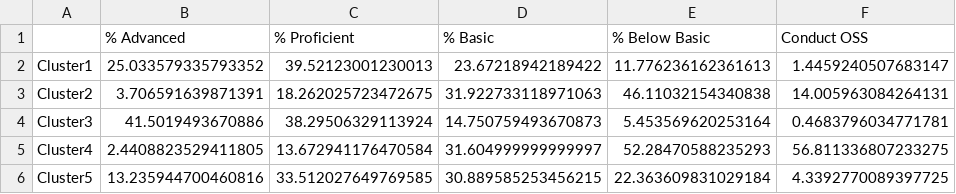
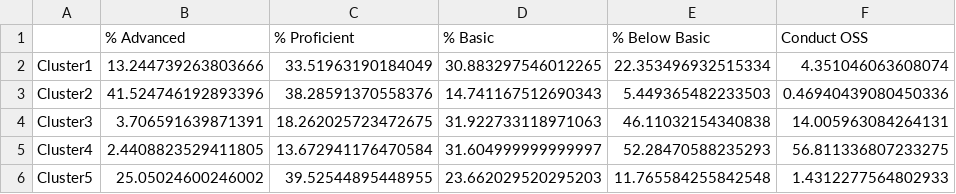
Before and after one commit to RebeccaXXX/DOM-and-Gerry, a CSV file: frame.csv, drawn as a sheet.

```diff
--- a/frame.csv
+++ b/frame.csv
@@ -1,6 +1,6 @@
 ,% Advanced,% Proficient,% Basic,% Below Basic,Conduct OSS
-Cluster1,25.033579335793352,39.52123001230013,23.67218942189422,11.776236162361613,1.4459240507683147
-Cluster2,3.706591639871391,18.262025723472675,31.922733118971063,46.11032154340838,14.005963084264131
-Cluster3,41.5019493670886,38.29506329113924,14.750759493670873,5.453569620253164,0.4683796034771781
+Cluster1,13.244739263803666,33.51963190184049,30.883297546012265,22.353496932515334,4.351046063608074
+Cluster2,41.524746192893396,38.28591370558376,14.741167512690343,5.449365482233503,0.46940439080450336
+Cluster3,3.706591639871391,18.262025723472675,31.922733118971063,46.11032154340838,14.005963084264131
 Cluster4,2.4408823529411805,13.672941176470584,31.604999999999997,52.28470588235293,56.811336807233275
-Cluster5,13.235944700460816,33.512027649769585,30.889585253456215,22.363609831029184,4.3392770089397725
+Cluster5,25.05024600246002,39.52544895448955,23.662029520295203,11.765584255842548,1.4312277564802933
```
Also changed, not shown: 18 other files.
